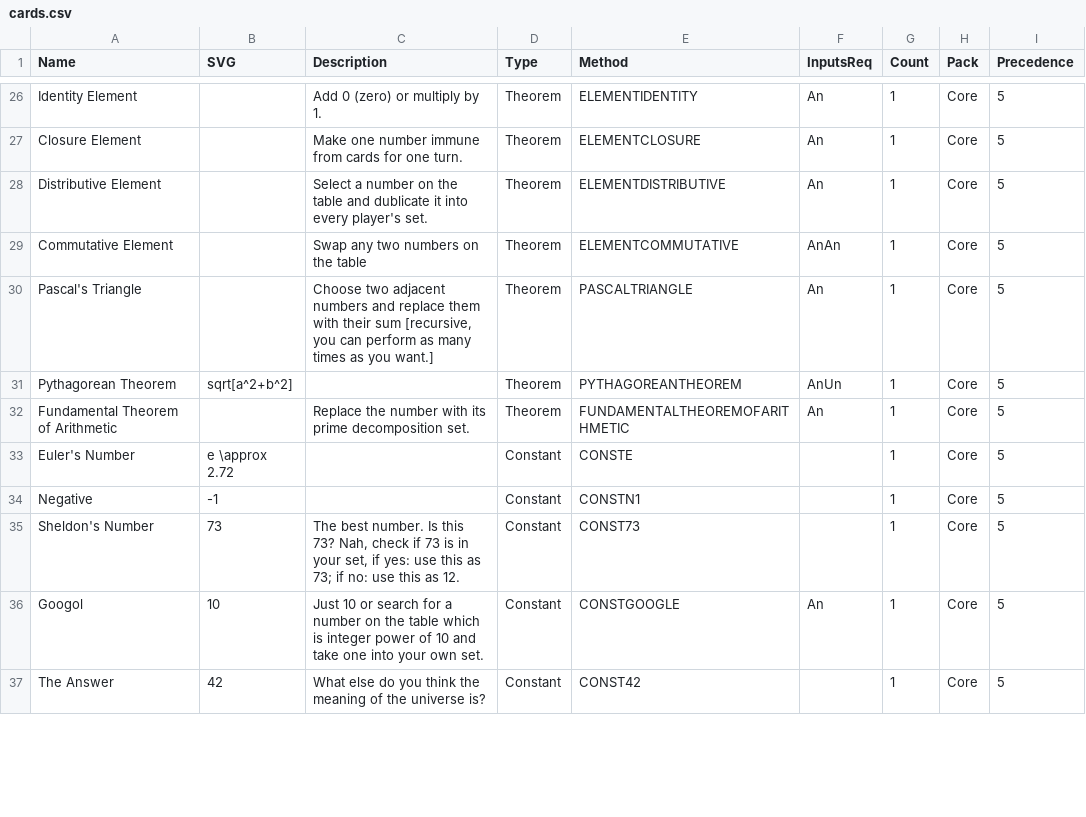
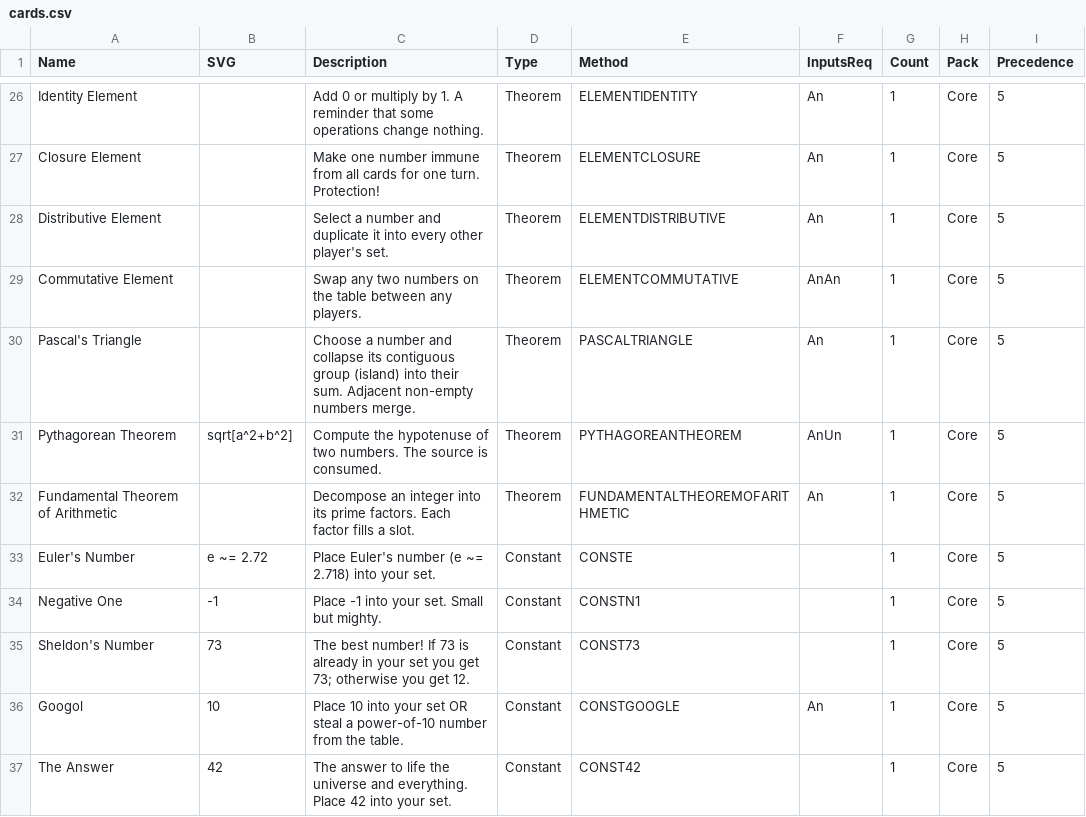
Before and after one commit to umarbektokyo/matetra-engine, a CSV file: cards/cards.csv, drawn as a sheet; only a part is shown, gaps mark what is left out; the diff covers the shown part only; the diff names each change by its address in the sheet, - before the commit and + after, or states it on an @@ line.

```diff
--- a/cards/cards.csv
+++ b/cards/cards.csv
-C26 (Description): Add 0 (zero) or multiply by 1.
+C26 (Description): Add 0 or multiply by 1. A reminder that some operations change nothing.
-C27 (Description): …immune from cards for one turn.
+C27 (Description): …immune from all cards for one turn. Protection!
-C28 (Description): …a number on the table and dublicate it into every player's set.
+C28 (Description): …a number and duplicate it into every other player's set.
-C29 (Description): Swap any two numbers on the table
+C29 (Description): Swap any two numbers on the table between any players.
-C30 (Description): Choose two adjacent numbers and replace them with their sum [recursive, you can perform as many times as you want.]
+C30 (Description): Choose a number and collapse its contiguous group (island) into their sum. Adjacent non-empty numbers merge.
-C31 (Description): (empty)
+C31 (Description): Compute the hypotenuse of two numbers. The source is consumed.
-C32 (Description): Replace the number with its prime decomposition set.
+C32 (Description): Decompose an integer into its prime factors. Each factor fills a slot.
-B33 (SVG): e \approx 2.72
+B33 (SVG): e ~= 2.72
-C33 (Description): (empty)
+C33 (Description): Place Euler's number (e ~= 2.718) into your set.
-A34 (Name): Negative
+A34 (Name): Negative One
-C34 (Description): (empty)
+C34 (Description): Place -1 into your set. Small but mighty.
-C35 (Description): The best number. Is this 73? Nah, check if 73 is in your set, if yes: use this as 73; if no: use this as 12.
+C35 (Description): The best number! If 73 is already in your set you get 73; otherwise you get 12.
-C36 (Description): Just 10 or search for a number on the table which is integer power of 10 and take one into your own set.
+C36 (Description): Place 10 into your set OR steal a power-of-10 number from the table.
-C37 (Description): What else do you think the meaning of the universe is?
+C37 (Description): The answer to life the universe and everything. Place 42 into your set.
```
Also changed, not shown: 57 edited cells elsewhere in this file, 23 other files.
